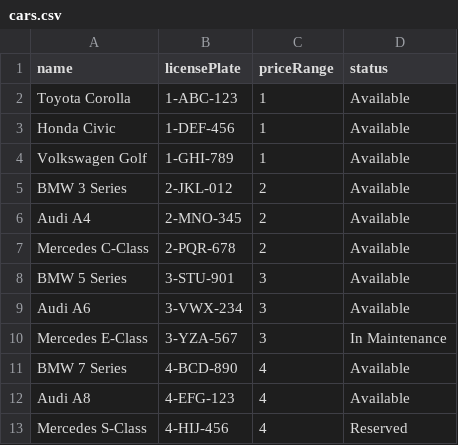
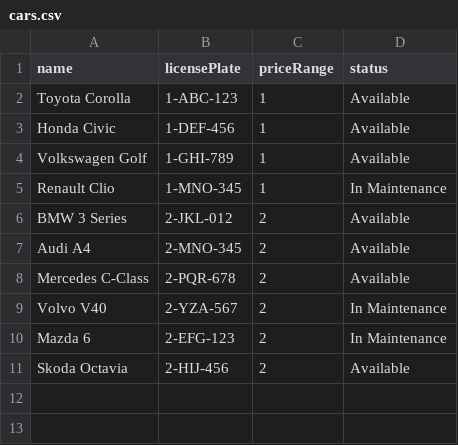
Before and after one commit to IntegrationDesigners/wxO-Demo-HR-Onboarding, a CSV file: onboarding-app/src/main/resources/data/cars.csv, drawn as a sheet; removed rows and columns are numbered as before the commit, all else as after; the diff names each change by its address in the sheet, - before the commit and + after, or states it on an @@ line.

```diff
--- a/onboarding-app/src/main/resources/data/cars.csv
+++ b/onboarding-app/src/main/resources/data/cars.csv
+row 5: Renault Clio | 1-MNO-345 | 1 | In Maintenance
-row 8: BMW 5 Series | 3-STU-901 | 3 | Available
-row 9: Audi A6 | 3-VWX-234 | 3 | Available
-row 10: Mercedes E-Class | 3-YZA-567 | 3 | In Maintenance
-row 11: BMW 7 Series | 4-BCD-890 | 4 | Available
-row 12: Audi A8 | 4-EFG-123 | 4 | Available
-row 13: Mercedes S-Class | 4-HIJ-456 | 4 | Reserved
+row 9: Volvo V40 | 2-YZA-567 | 2 | In Maintenance
+row 10: Mazda 6 | 2-EFG-123 | 2 | In Maintenance
+row 11: Skoda Octavia | 2-HIJ-456 | 2 | Available
```
Also changed, not shown: onboarding-app/src/main/resources/data/employees.csv, 3 other files.
